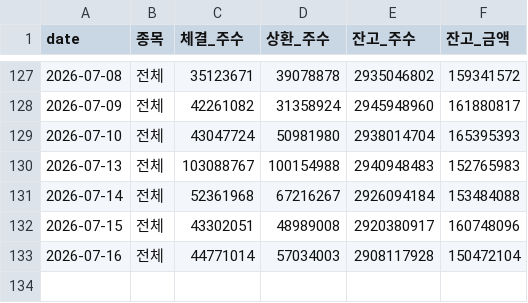
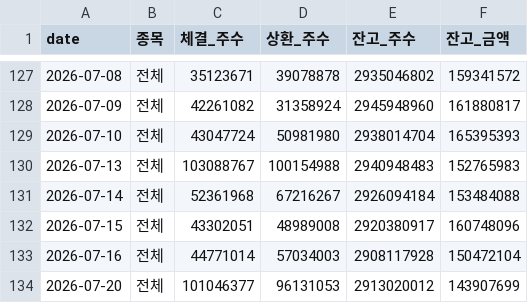
Before and after one commit to happymon77/kospi-analysis, a CSV file: data/대차거래_추이_2026Q1Q2.csv, drawn as a sheet; only a part is shown, gaps mark what is left out; the diff names each change by its address in the sheet, - before the commit and + after, or states it on an @@ line.

```diff
--- a/data/대차거래_추이_2026Q1Q2.csv
+++ b/data/대차거래_추이_2026Q1Q2.csv
+row 134: 2026-07-20 | 전체 | 101046377 | 96131053 | 2913020012 | 143907699
```
Also changed, not shown: data/jeungsi_jageum_2026Q1Q2.csv, data/naver_kospi_daily.csv, 3 other files.
